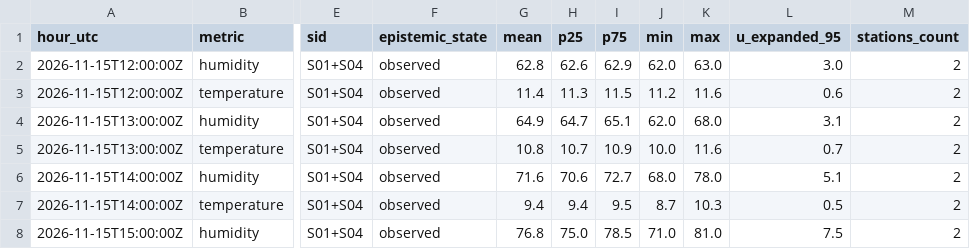
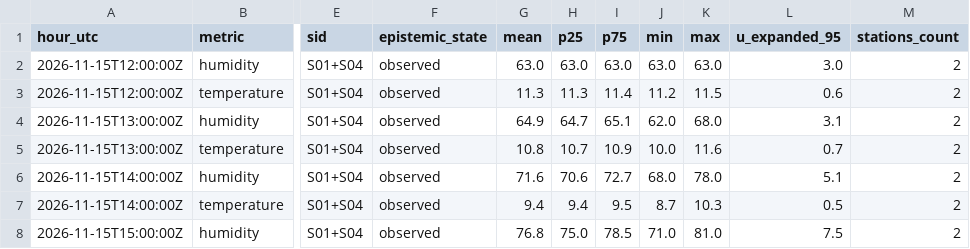
Before and after one commit to 3esign/beops, a CSV file: docs/v2/state/observations-hourly.csv, drawn as a sheet; only a part is shown, gaps mark what is left out; the diff covers the shown part only; the diff names each change by its address in the sheet, - before the commit and + after, or states it on an @@ line.

```diff
--- a/docs/v2/state/observations-hourly.csv
+++ b/docs/v2/state/observations-hourly.csv
-G2 (mean): 62.8
+G2 (mean): 63.0
-H2 (p25): 62.6
+H2 (p25): 63.0
-I2 (p75): 62.9
+I2 (p75): 63.0
-J2 (min): 62.0
+J2 (min): 63.0
-G3 (mean): 11.4
+G3 (mean): 11.3
-I3 (p75): 11.5
+I3 (p75): 11.4
-K3 (max): 11.6
+K3 (max): 11.5
```
Also changed, not shown: 26 edited cells elsewhere in this file, 28 other files.
